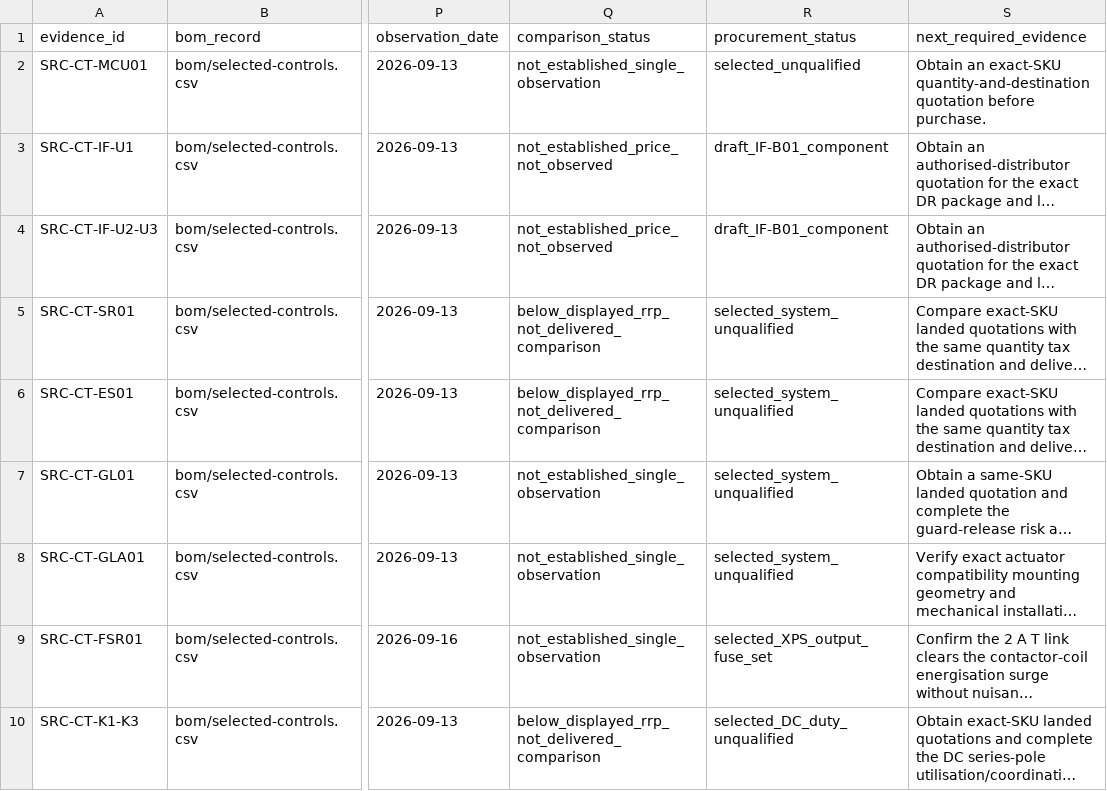
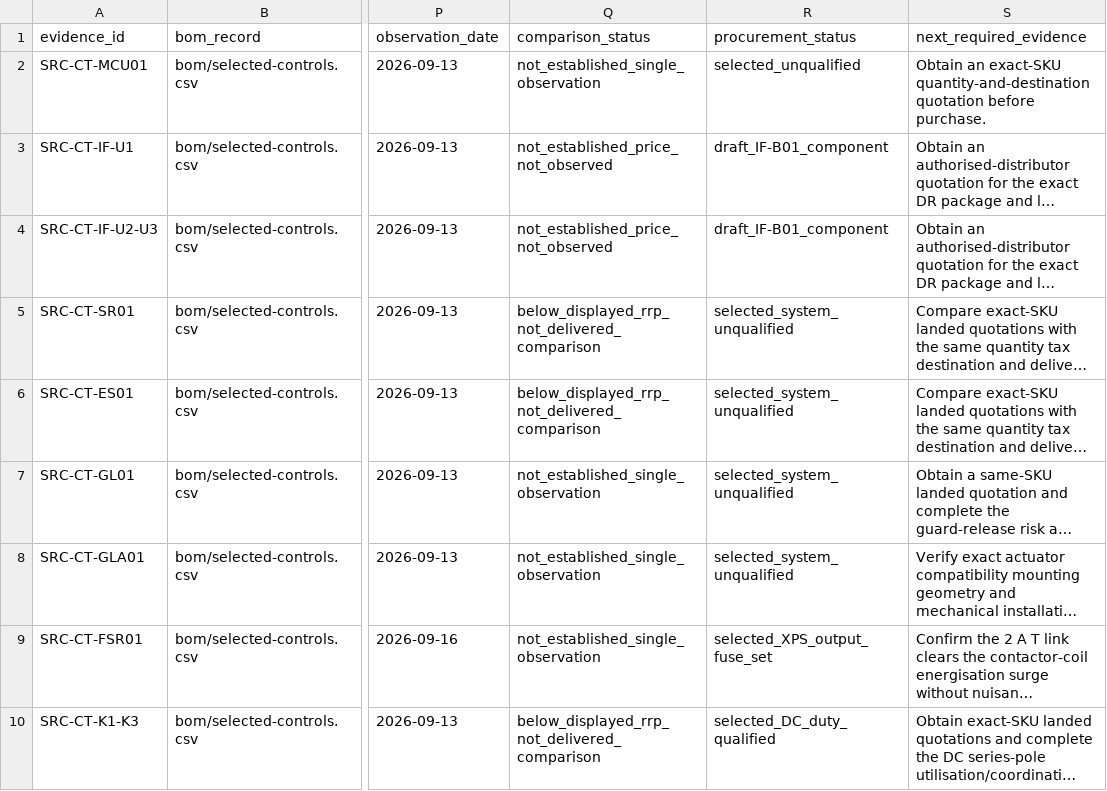
Before and after one commit to sbelakho2/Cutting, a CSV file: bom/sourcing-evidence.csv, drawn as a sheet; only a part is shown, gaps mark what is left out; long unchanged cells end in …; the diff names each change by its address in the sheet, - before the commit and + after, or states it on an @@ line.

```diff
--- a/bom/sourcing-evidence.csv
+++ b/bom/sourcing-evidence.csv
-R10 (procurement_status): selected_DC_duty_unqualified
+R10 (procurement_status): selected_DC_duty_qualified
```
Also changed, not shown: bom/selected-cabinet-wiring.csv, bom/selected-controls.csv, 10 other files.
